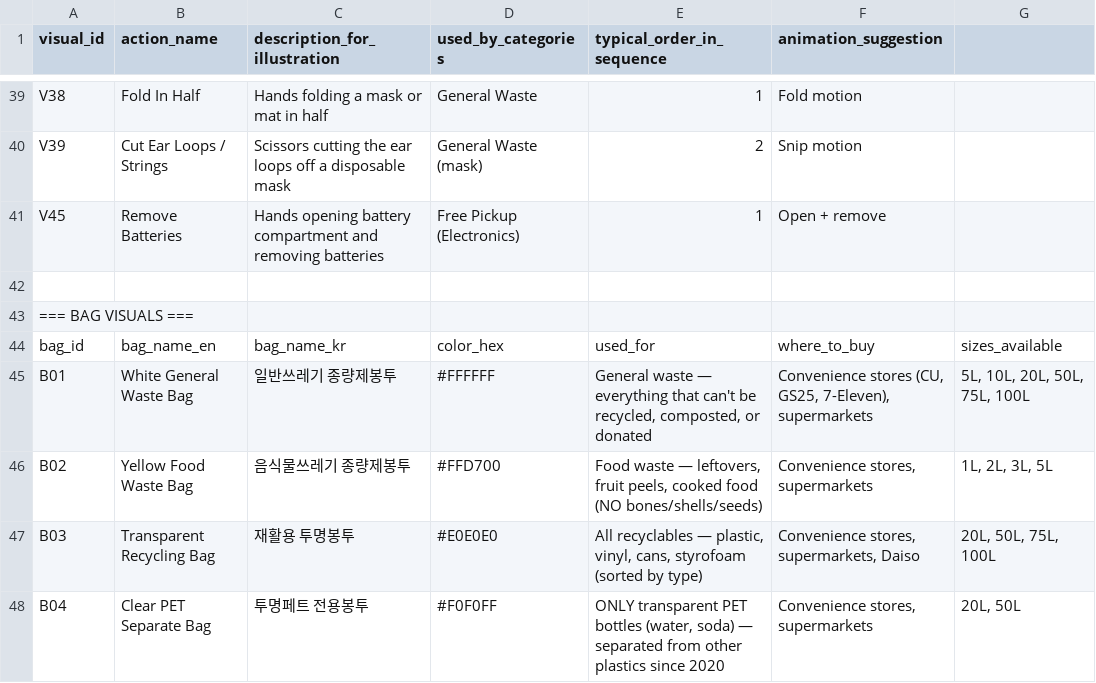
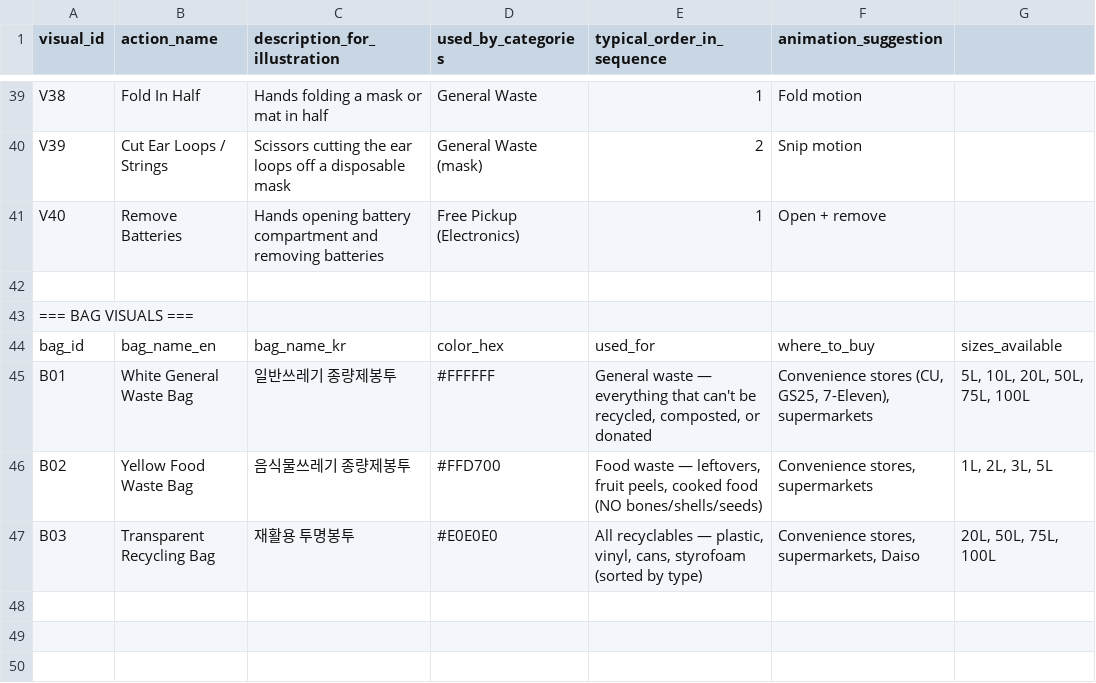
Before and after one commit to YeonSeong-Lee/sseuregi-king, a CSV file: docs/data-sources/visual_actions_library.csv, drawn as a sheet; only a part is shown, gaps mark what is left out.

```diff
--- a/docs/data-sources/visual_actions_library.csv
+++ b/docs/data-sources/visual_actions_library.csv
@@ -40,3 +40,3 @@ V38,Fold In Half,Hands folding a mask or mat in half,General Waste,1,Fold motion
 V39,Cut Ear Loops / Strings,Scissors cutting the ear loops off a disposable mask,General Waste (mask),2,Snip motion
-V45,Remove Batteries,Hands opening battery compartment and removing batteries,Free Pickup (Electronics),1,Open + remove
+V40,Remove Batteries,Hands opening battery compartment and removing batteries,Free Pickup (Electronics),1,Open + remove
 
@@ -47,2 +47 @@ B02,Yellow Food Waste Bag,음식물쓰레기 종량제봉투,#FFD700,"Food waste
 B03,Transparent Recycling Bag,재활용 투명봉투,#E0E0E0,"All recyclables — plastic, vinyl, cans, styrofoam (sorted by type)","Convenience stores, supermarkets, Daiso","20L, 50L, 75L, 100L"
-B04,Clear PET Separate Bag,투명페트 전용봉투,#F0F0FF,"ONLY transparent PET bottles (water, soda) — separated from other plastics since 2020","Convenience stores, supermarkets","20L, 50L"
```
Also changed, not shown: 5 other files.
